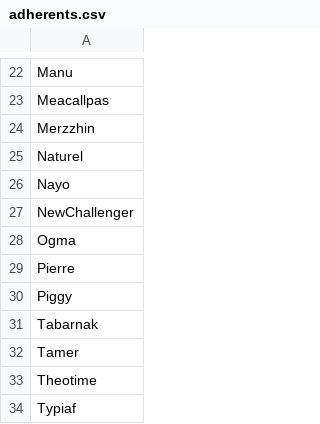
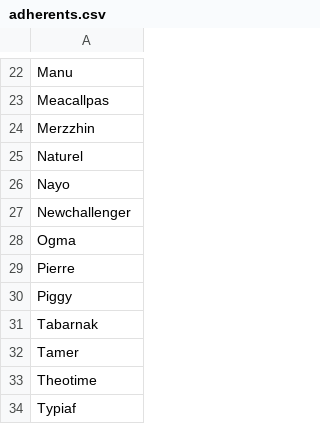
Before and after one commit to VinoDev35/ClassementCPRM, a CSV file: csv/adherents.csv, drawn as a sheet; only a part is shown, gaps mark what is left out.

Commit message:
MAJ

```diff
--- a/csv/adherents.csv
+++ b/csv/adherents.csv
@@ -26,3 +26,3 @@ Naturel
 Nayo
-NewChallenger
+Newchallenger
 Ogma
```
